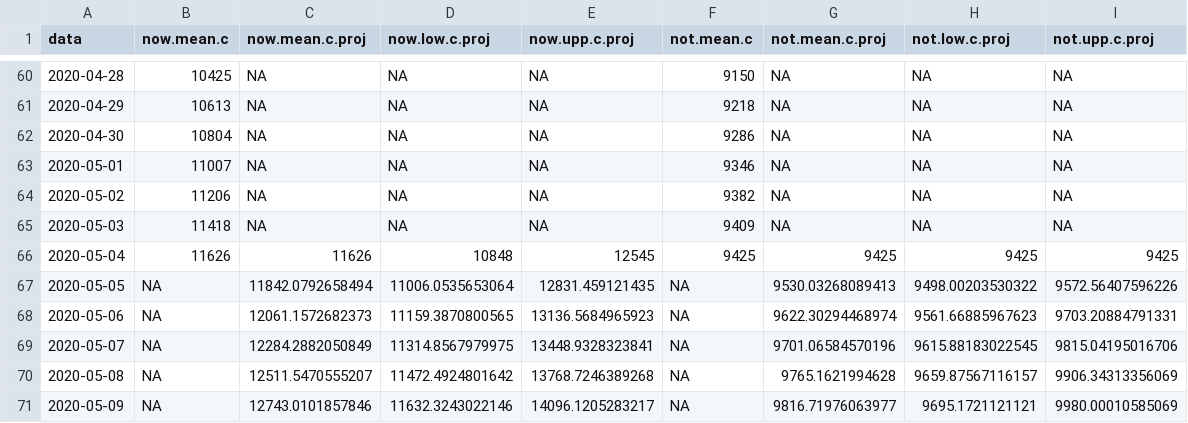
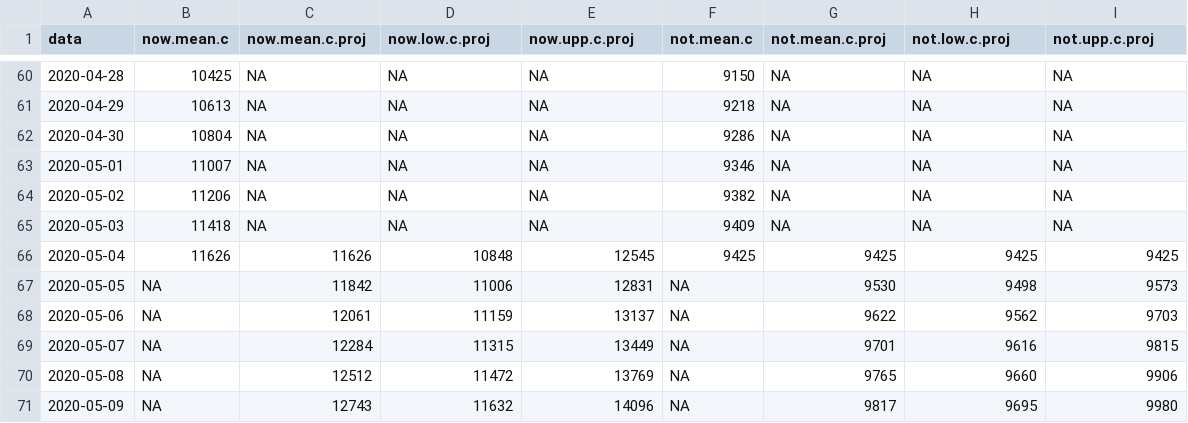
Before and after one commit to thaispaiva/covid19br.github.io, a CSV file: dados/municipio_SP/tabelas_nowcasting_para_grafico/nowcasting_acumulado_covid_2020_05_09.csv, drawn as a sheet; only a part is shown, gaps mark what is left out; the diff covers the shown part only.

```diff
--- a/dados/municipio_SP/tabelas_nowcasting_para_grafico/nowcasting_acumulado_covid_2020_05_09.csv
+++ b/dados/municipio_SP/tabelas_nowcasting_para_grafico/nowcasting_acumulado_covid_2020_05_09.csv
@@ -66,6 +66,6 @@
 2020-05-04,11626,11626,10848,12545,9425,9425,9425,9425
-2020-05-05,NA,11842.0792658494,11006.0535653064,12831.459121435,NA,9530.03268089413,9498.00203530322,9572.56407596226
-2020-05-06,NA,12061.1572682373,11159.3870800565,13136.5684965923,NA,9622.30294468974,9561.66885967623,9703.20884791331
-2020-05-07,NA,12284.2882050849,11314.8567979975,13448.9328323841,NA,9701.06584570196,9615.88183022545,9815.04195016706
-2020-05-08,NA,12511.5470555207,11472.4924801642,13768.7246389268,NA,9765.1621994628,9659.87567116157,9906.34313356069
-2020-05-09,NA,12743.0101857846,11632.3243022146,14096.1205283217,NA,9816.71976063977,9695.1721121121,9980.00010585069
+2020-05-05,NA,11842,11006,12831,NA,9530,9498,9573
+2020-05-06,NA,12061,11159,13137,NA,9622,9562,9703
+2020-05-07,NA,12284,11315,13449,NA,9701,9616,9815
+2020-05-08,NA,12512,11472,13769,NA,9765,9660,9906
+2020-05-09,NA,12743,11632,14096,NA,9817,9695,9980
```
Also changed, not shown: 36 edited cells elsewhere in this file, dados/municipio_SP/tabelas_nowcasting_para_grafico/nowcasting_acumulado_srag_2020_05_09.csv, 1 other file.
